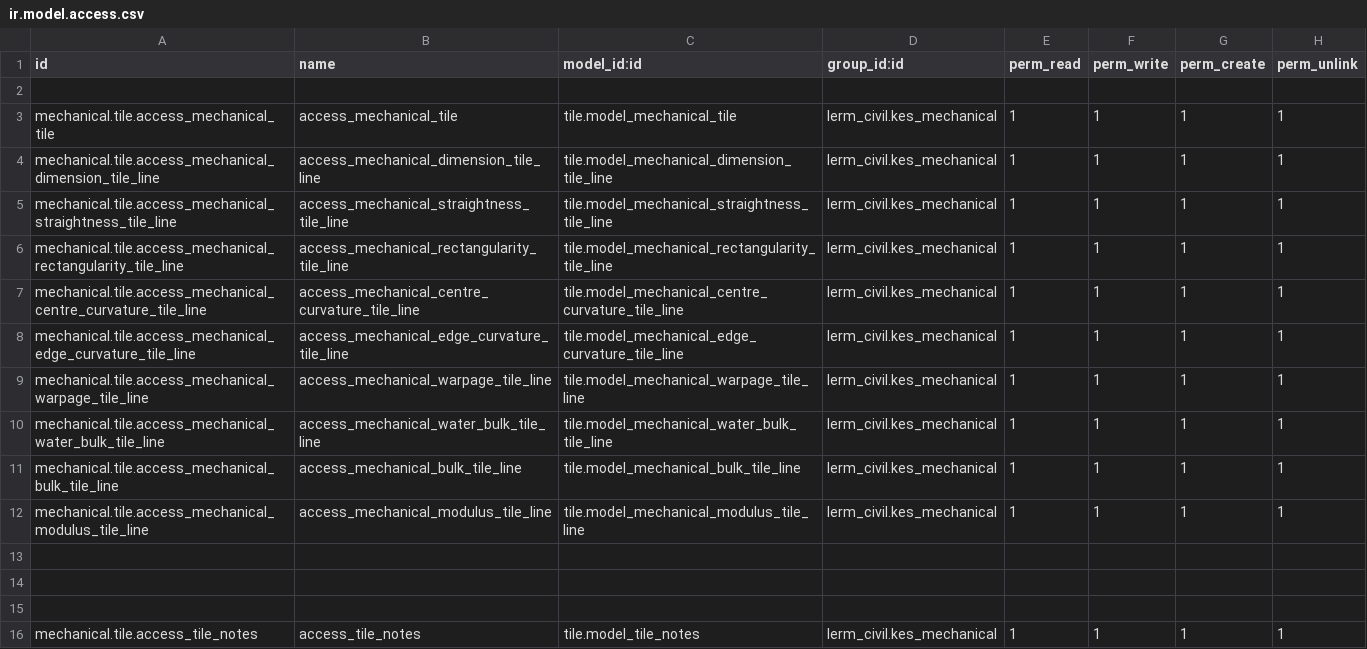
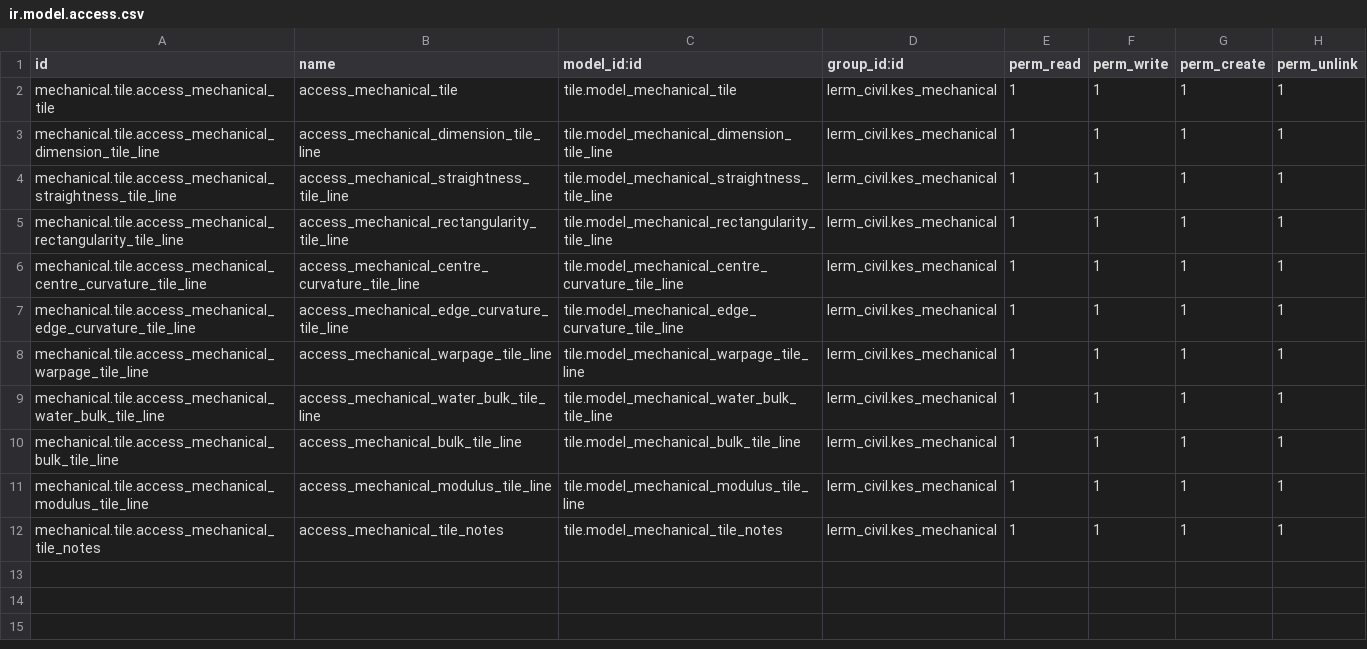
Before and after one commit to Usman-Shaikhnag/lerm_civil_products, a CSV file: tile/security/ir.model.access.csv, drawn as a sheet.

```diff
--- a/tile/security/ir.model.access.csv
+++ b/tile/security/ir.model.access.csv
@@ -1,3 +1,2 @@
 id,name,model_id:id,group_id:id,perm_read,perm_write,perm_create,perm_unlink
-
 mechanical.tile.access_mechanical_tile,access_mechanical_tile,tile.model_mechanical_tile,lerm_civil.kes_mechanical,1,1,1,1
@@ -12,5 +11,2 @@ mechanical.tile.access_mechanical_bulk_tile_line,access_mechanical_bulk_tile_lin
 mechanical.tile.access_mechanical_modulus_tile_line,access_mechanical_modulus_tile_line,tile.model_mechanical_modulus_tile_line,lerm_civil.kes_mechanical,1,1,1,1
-
-
-
-mechanical.tile.access_tile_notes,access_tile_notes,tile.model_tile_notes,lerm_civil.kes_mechanical,1,1,1,1
+mechanical.tile.access_mechanical_tile_notes,access_mechanical_tile_notes,tile.model_mechanical_tile_notes,lerm_civil.kes_mechanical,1,1,1,1
```
Also changed, not shown: 13 other files.
